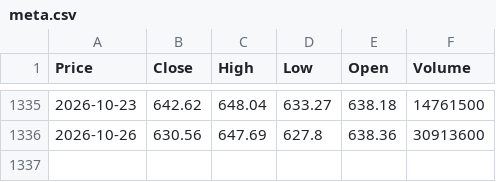
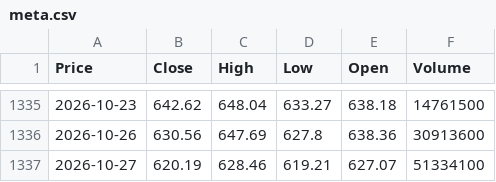
Before and after one commit to TineyKode/stock-ai, a CSV file: data/us/meta.csv, drawn as a sheet; only a part is shown, gaps mark what is left out; the diff names each change by its address in the sheet, - before the commit and + after, or states it on an @@ line.

```diff
--- a/data/us/meta.csv
+++ b/data/us/meta.csv
+row 1337: 2026-10-27 | 620.19 | 628.46 | 619.21 | 627.07 | 51334100
```
Also changed, not shown: data/us/nvda.csv, data/us/orcl.csv, 27 other files.
